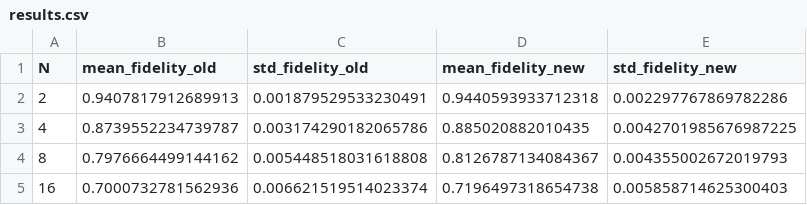
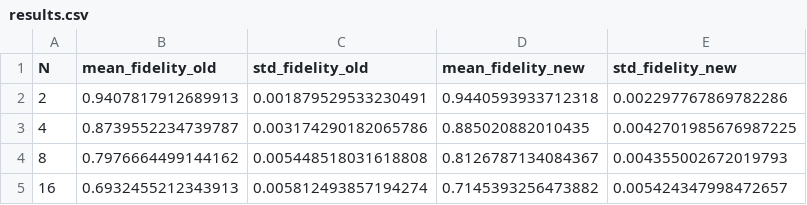
Before and after one commit to AlessandroPoggiali/QVAR, a CSV file: results.csv, drawn as a sheet.

```diff
--- a/results.csv
+++ b/results.csv
@@ -4,2 +4,2 @@ N,mean_fidelity_old,std_fidelity_old,mean_fidelity_new,std_fidelity_new
 8,0.7976664499144162,0.005448518031618808,0.8126787134084367,0.004355002672019793
-16,0.7000732781562936,0.006621519514023374,0.7196497318654738,0.005858714625300403
+16,0.6932455212343913,0.005812493857194274,0.7145393256473882,0.005424347998472657
```
Also changed, not shown: 2 other files.
